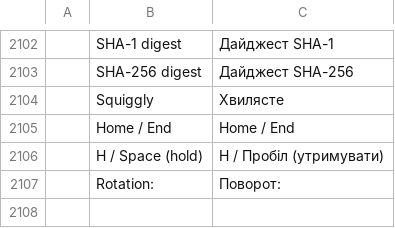
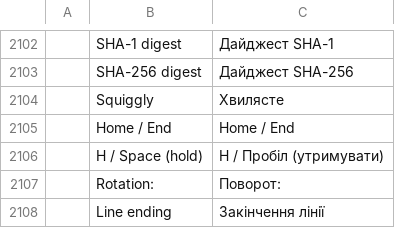
Before and after one commit to AutoHenry/printcraft, a TSV file: crates/ui-egui/src/i18n/uk.tsv, drawn as a sheet; only a part is shown, gaps mark what is left out; the diff names each change by its address in the sheet, - before the commit and + after, or states it on an @@ line.

Commit message:
M5: draw all ten PDF line-ending styles (#520)
* M5: draw all ten PDF line-ending styles

Imported lines, polylines and callouts kept Square, Circle, Diamond, Butt, Slash and reverse arrows in /LE but would not redraw them. Those styles now draw, and comment_add and Comment properties can set them.

* hu, uk: Line ending

---------

Co-authored-by: Brandon Thomas <echelon@gmail.com>

```diff
--- a/crates/ui-egui/src/i18n/uk.tsv
+++ b/crates/ui-egui/src/i18n/uk.tsv
+row 2108:  | Line ending | Закінчення лінії
```
Also changed, not shown: crates/ui-egui/src/i18n/bg.tsv, crates/ui-egui/src/i18n/de.tsv, 22 other files.
